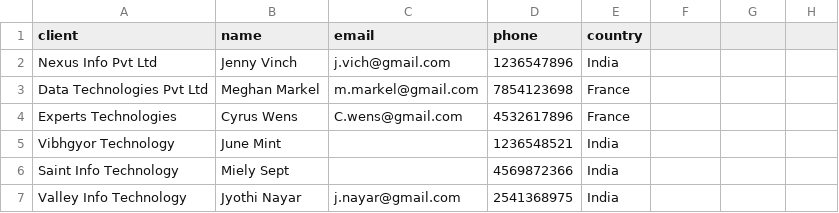
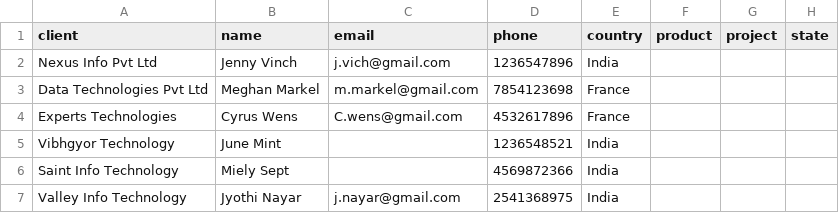
Before and after one commit to sbh-axelor/TestRepo, a CSV file: modules/aop-company/src/main/resources/data-init/input/client.csv, drawn as a sheet.

```diff
--- a/modules/aop-company/src/main/resources/data-init/input/client.csv
+++ b/modules/aop-company/src/main/resources/data-init/input/client.csv
@@ -1,2 +1,2 @@
-client,name,email,phone,country
+client,name,email,phone,country,product,project,state
 Nexus Info Pvt Ltd,Jenny Vinch,j.vich@gmail.com,1236547896,India
```
Also changed, not shown: 45 other files.
